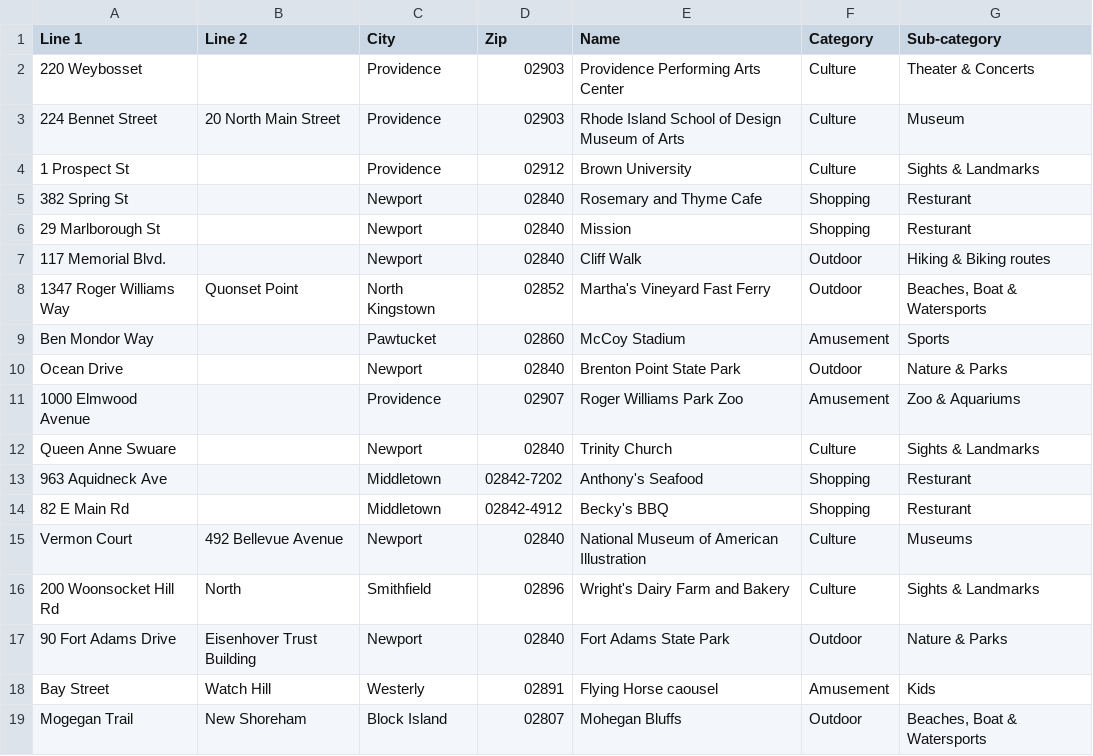
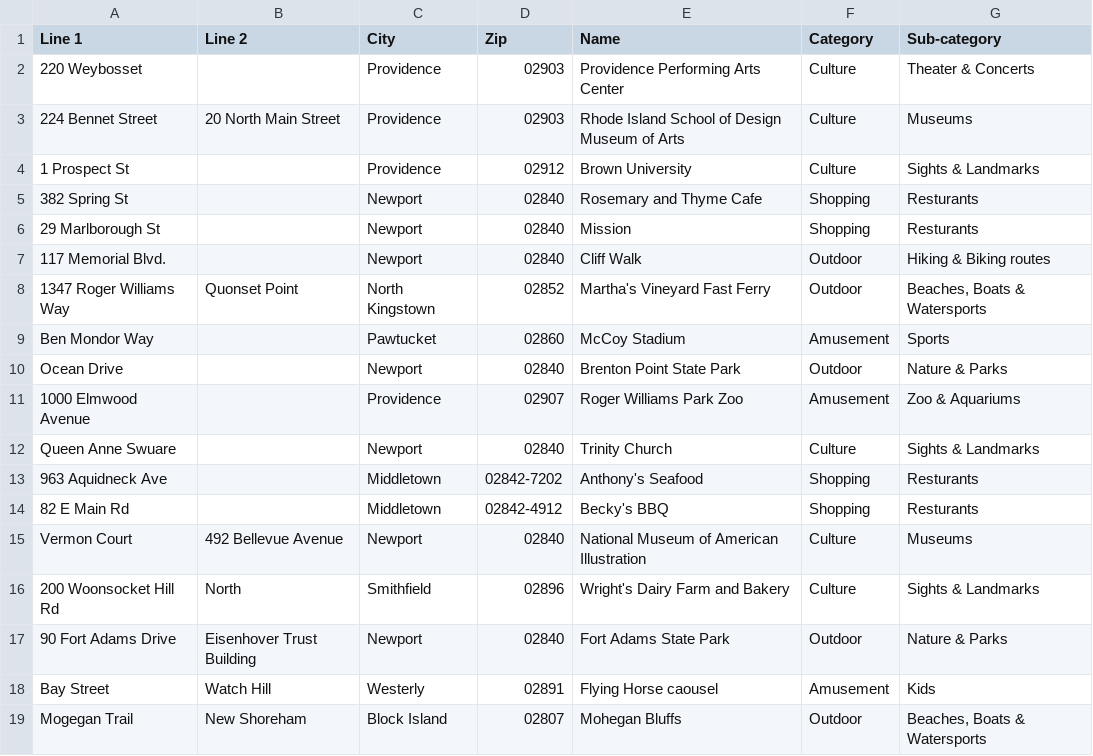
Before and after one commit to theMechanism/rhode_trip, a CSV file: csv/places_seeds.csv, drawn as a sheet.

Commit message:
custom rake task to read in CSV data, ammend seeds accordingly

```diff
--- a/csv/places_seeds.csv
+++ b/csv/places_seeds.csv
@@ -2,8 +2,8 @@ Line 1,Line 2,City,Zip,Name,Category,Sub-category
 220 Weybosset,,Providence,02903,Providence Performing Arts Center,Culture,Theater & Concerts
-224 Bennet Street,20 North Main Street,Providence,02903,Rhode Island School of Design Museum of Arts,Culture,Museum
+224 Bennet Street,20 North Main Street,Providence,02903,Rhode Island School of Design Museum of Arts,Culture,Museums
 1 Prospect St,,Providence,02912,Brown University,Culture,Sights & Landmarks
-382 Spring St,,Newport,02840,Rosemary and Thyme Cafe,Shopping,Resturant
-29 Marlborough St,,Newport,02840,Mission,Shopping,Resturant
+382 Spring St,,Newport,02840,Rosemary and Thyme Cafe,Shopping,Resturants
+29 Marlborough St,,Newport,02840,Mission,Shopping,Resturants
 117 Memorial Blvd.,,Newport,02840,Cliff Walk,Outdoor,Hiking & Biking routes
-1347 Roger Williams Way,Quonset Point,North Kingstown,02852,Martha's Vineyard Fast Ferry,Outdoor,"Beaches, Boat & Watersports"
+1347 Roger Williams Way,Quonset Point,North Kingstown,02852,Martha's Vineyard Fast Ferry,Outdoor,"Beaches, Boats & Watersports"
 Ben Mondor Way,,Pawtucket,02860,McCoy Stadium,Amusement,Sports
@@ -12,4 +12,4 @@ Ocean Drive,,Newport,02840,Brenton Point State Park,Outdoor,Nature & Parks
 Queen Anne Swuare,,Newport,02840,Trinity Church,Culture,Sights & Landmarks
-963 Aquidneck Ave,,Middletown,02842-7202,Anthony's Seafood,Shopping,Resturant
-82 E Main Rd,,Middletown,02842-4912,Becky's BBQ,Shopping,Resturant
+963 Aquidneck Ave,,Middletown,02842-7202,Anthony's Seafood,Shopping,Resturants
+82 E Main Rd,,Middletown,02842-4912,Becky's BBQ,Shopping,Resturants
 Vermon Court,492 Bellevue Avenue,Newport,02840,National Museum of American Illustration,Culture,Museums
@@ -18,2 +18,2 @@ Vermon Court,492 Bellevue Avenue,Newport,02840,National Museum of American Illus
 Bay Street,Watch Hill,Westerly,02891,Flying Horse caousel,Amusement,Kids
-Mogegan Trail,New Shoreham,Block Island,02807,Mohegan Bluffs,Outdoor,"Beaches, Boat & Watersports"
+Mogegan Trail,New Shoreham,Block Island,02807,Mohegan Bluffs,Outdoor,"Beaches, Boats & Watersports"
```
Also changed, not shown: csv/categories_seeds.csv, 2 other files.
